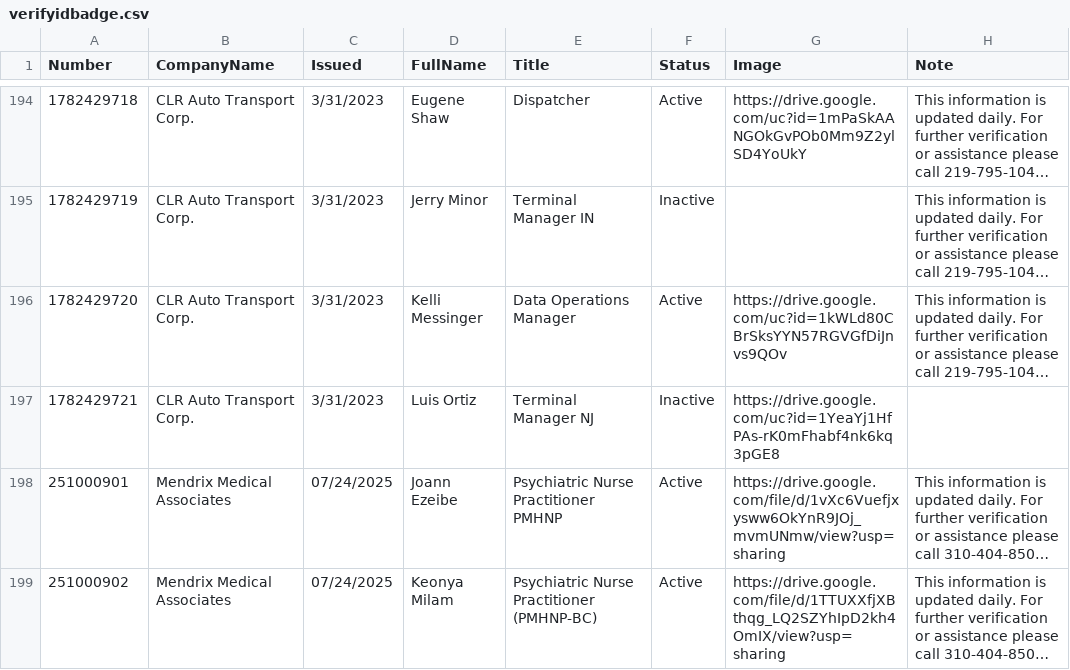
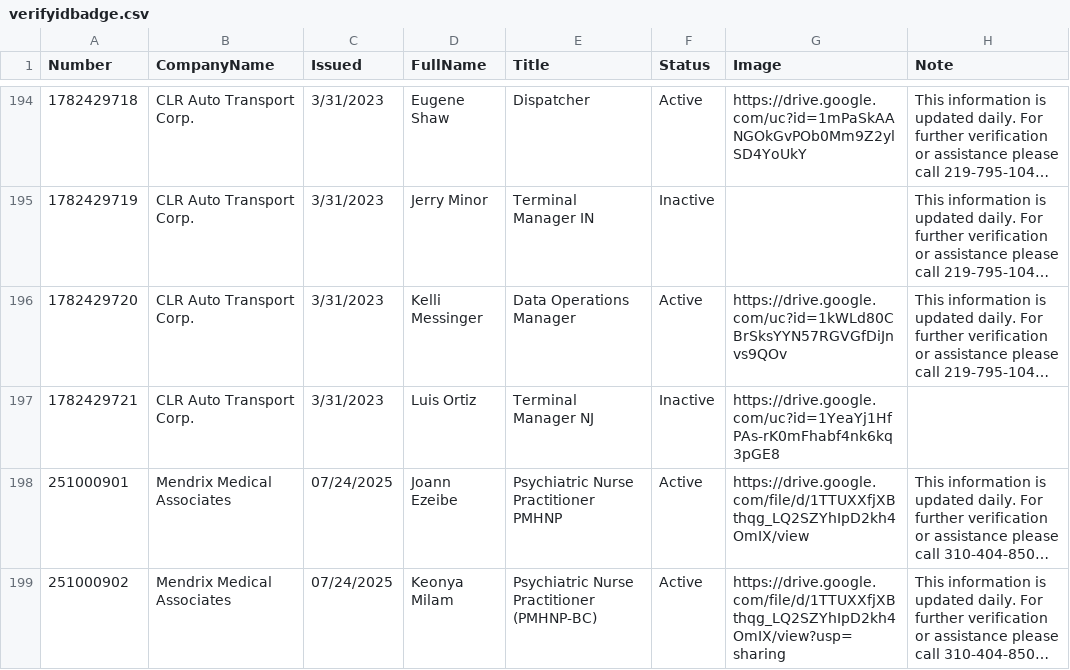
Before and after one commit to diversifiedcompany/badge-data, a CSV file: verifyidbadge.csv, drawn as a sheet; only a part is shown, gaps mark what is left out; long unchanged cells end in …; the diff names each change by its address in the sheet, - before the commit and + after, or states it on an @@ line.

Commit message:
Update via Admin Panel

```diff
--- a/verifyidbadge.csv
+++ b/verifyidbadge.csv
-G198 (Image): https://drive.google.com/file/d/1vXc6Vuefjxysww6OkYnR9JOj_mvmUNmw/view?usp=sharing
+G198 (Image): https://drive.google.com/file/d/1TTUXXfjXBthqg_LQ2SZYhIpD2kh4OmIX/view
```
